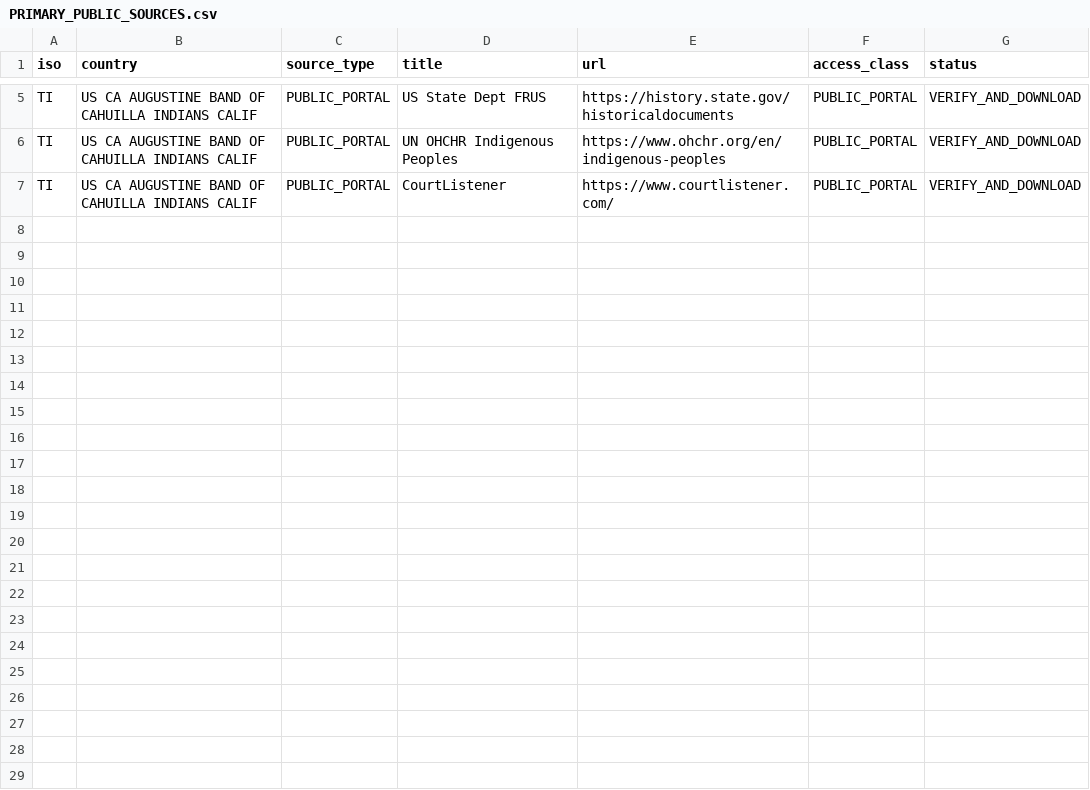
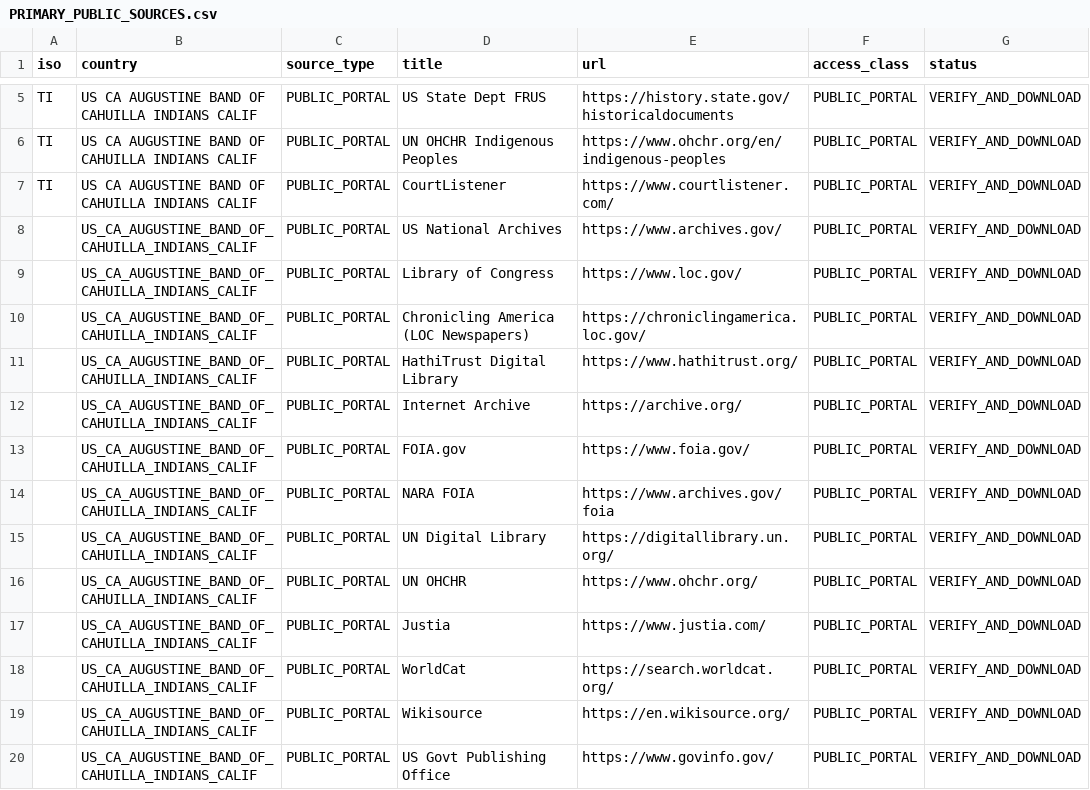
Before and after one commit to GlobalRestitutionAlliance/turtle-island-us-ca-augustine-band-of-cahuilla-indians-calif-master-litigation, a CSV file: 03_Evidentiary_Exhibits/PRIMARY_PUBLIC_SOURCES.csv, drawn as a sheet; only a part is shown, gaps mark what is left out.

Commit message:
Expand primary public source registries (Batch 2)

```diff
--- a/03_Evidentiary_Exhibits/PRIMARY_PUBLIC_SOURCES.csv
+++ b/03_Evidentiary_Exhibits/PRIMARY_PUBLIC_SOURCES.csv
@@ -7 +7,14 @@ TI,US CA AUGUSTINE BAND OF CAHUILLA INDIANS CALIF,PUBLIC_PORTAL,UN OHCHR Indigen
 TI,US CA AUGUSTINE BAND OF CAHUILLA INDIANS CALIF,PUBLIC_PORTAL,CourtListener,https://www.courtlistener.com/,PUBLIC_PORTAL,VERIFY_AND_DOWNLOAD
+,US_CA_AUGUSTINE_BAND_OF_CAHUILLA_INDIANS_CALIF,PUBLIC_PORTAL,US National Archives,https://www.archives.gov/,PUBLIC_PORTAL,VERIFY_AND_DOWNLOAD
+,US_CA_AUGUSTINE_BAND_OF_CAHUILLA_INDIANS_CALIF,PUBLIC_PORTAL,Library of Congress,https://www.loc.gov/,PUBLIC_PORTAL,VERIFY_AND_DOWNLOAD
+,US_CA_AUGUSTINE_BAND_OF_CAHUILLA_INDIANS_CALIF,PUBLIC_PORTAL,Chronicling America (LOC Newspapers),https://chroniclingamerica.loc.gov/,PUBLIC_PORTAL,VERIFY_AND_DOWNLOAD
+,US_CA_AUGUSTINE_BAND_OF_CAHUILLA_INDIANS_CALIF,PUBLIC_PORTAL,HathiTrust Digital Library,https://www.hathitrust.org/,PUBLIC_PORTAL,VERIFY_AND_DOWNLOAD
+,US_CA_AUGUSTINE_BAND_OF_CAHUILLA_INDIANS_CALIF,PUBLIC_PORTAL,Internet Archive,https://archive.org/,PUBLIC_PORTAL,VERIFY_AND_DOWNLOAD
+,US_CA_AUGUSTINE_BAND_OF_CAHUILLA_INDIANS_CALIF,PUBLIC_PORTAL,FOIA.gov,https://www.foia.gov/,PUBLIC_PORTAL,VERIFY_AND_DOWNLOAD
+,US_CA_AUGUSTINE_BAND_OF_CAHUILLA_INDIANS_CALIF,PUBLIC_PORTAL,NARA FOIA,https://www.archives.gov/foia,PUBLIC_PORTAL,VERIFY_AND_DOWNLOAD
+,US_CA_AUGUSTINE_BAND_OF_CAHUILLA_INDIANS_CALIF,PUBLIC_PORTAL,UN Digital Library,https://digitallibrary.un.org/,PUBLIC_PORTAL,VERIFY_AND_DOWNLOAD
+,US_CA_AUGUSTINE_BAND_OF_CAHUILLA_INDIANS_CALIF,PUBLIC_PORTAL,UN OHCHR,https://www.ohchr.org/,PUBLIC_PORTAL,VERIFY_AND_DOWNLOAD
+,US_CA_AUGUSTINE_BAND_OF_CAHUILLA_INDIANS_CALIF,PUBLIC_PORTAL,Justia,https://www.justia.com/,PUBLIC_PORTAL,VERIFY_AND_DOWNLOAD
+,US_CA_AUGUSTINE_BAND_OF_CAHUILLA_INDIANS_CALIF,PUBLIC_PORTAL,WorldCat,https://search.worldcat.org/,PUBLIC_PORTAL,VERIFY_AND_DOWNLOAD
+,US_CA_AUGUSTINE_BAND_OF_CAHUILLA_INDIANS_CALIF,PUBLIC_PORTAL,Wikisource,https://en.wikisource.org/,PUBLIC_PORTAL,VERIFY_AND_DOWNLOAD
+,US_CA_AUGUSTINE_BAND_OF_CAHUILLA_INDIANS_CALIF,PUBLIC_PORTAL,US Govt Publishing Office,https://www.govinfo.gov/,PUBLIC_PORTAL,VERIFY_AND_DOWNLOAD
```
Also changed, not shown: 2 other files.
